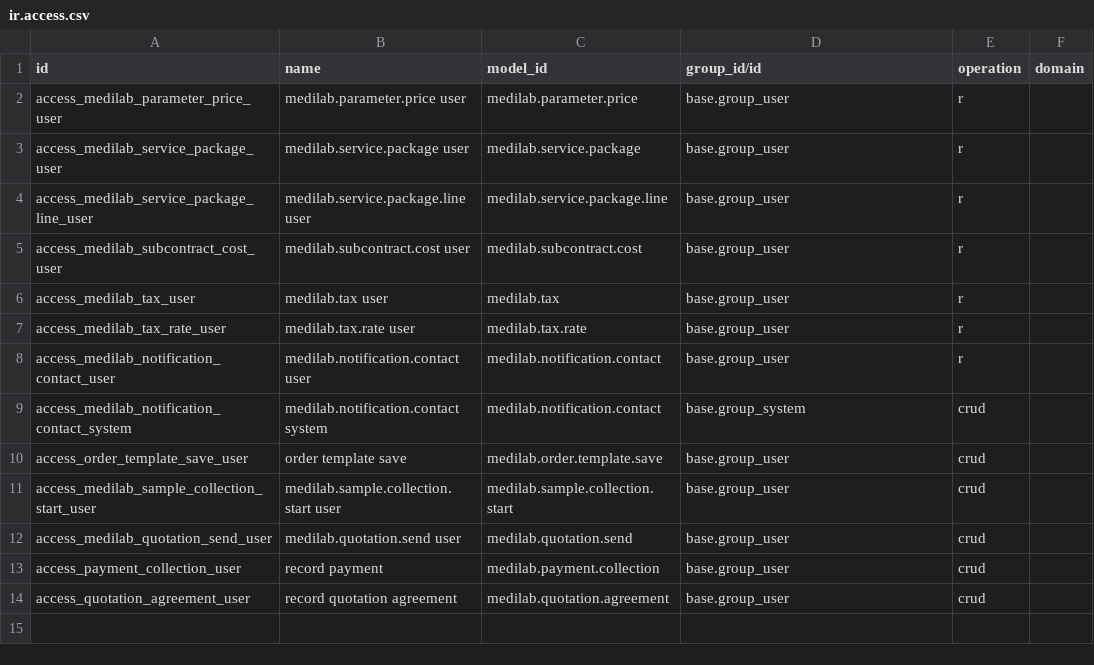
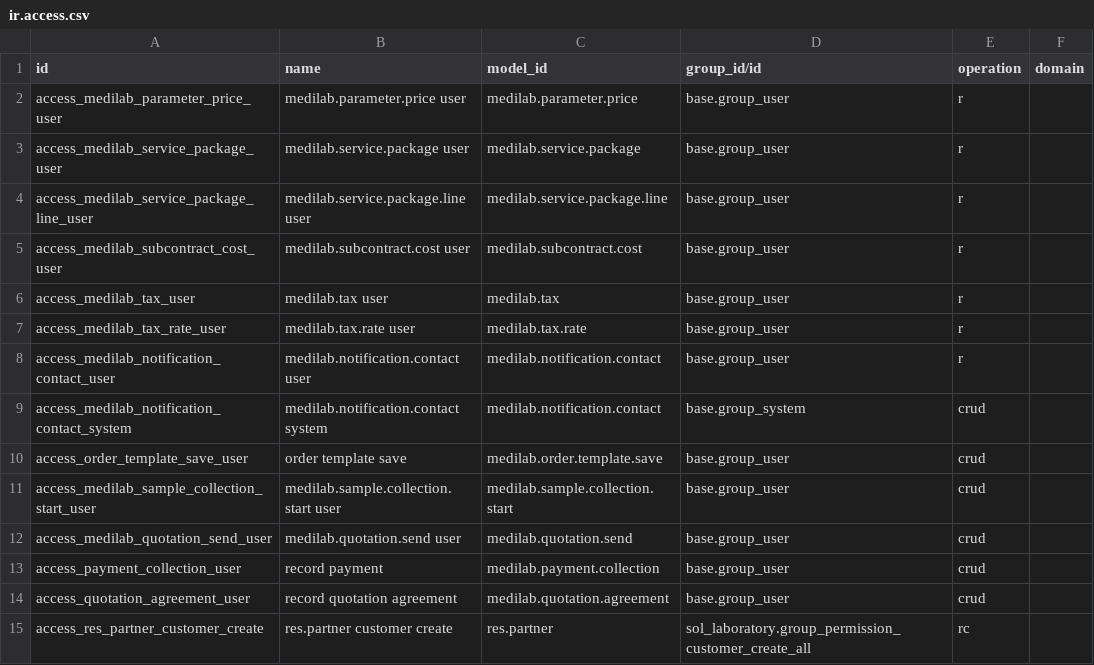
Before and after one commit to SoltuneMontepre/medilab, a CSV file: src/core/modules/sol_commerce/security/ir.access.csv, drawn as a sheet.

Commit message:
[fix] grant res.partner create access to customer creators so order customer popup works

```diff
--- a/src/core/modules/sol_commerce/security/ir.access.csv
+++ b/src/core/modules/sol_commerce/security/ir.access.csv
@@ -14 +14,2 @@ access_payment_collection_user,record payment,medilab.payment.collection,base.gr
 access_quotation_agreement_user,record quotation agreement,medilab.quotation.agreement,base.group_user,crud,
+access_res_partner_customer_create,res.partner customer create,res.partner,sol_laboratory.group_permission_customer_create_all,rc,
```
